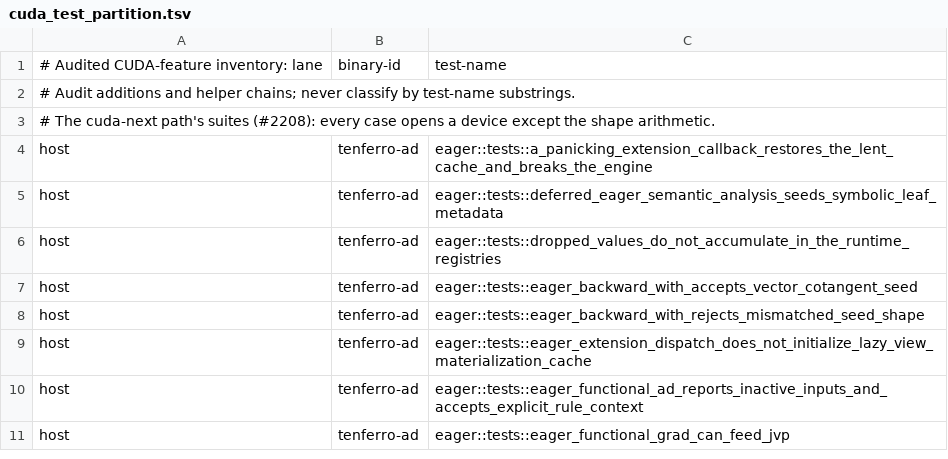
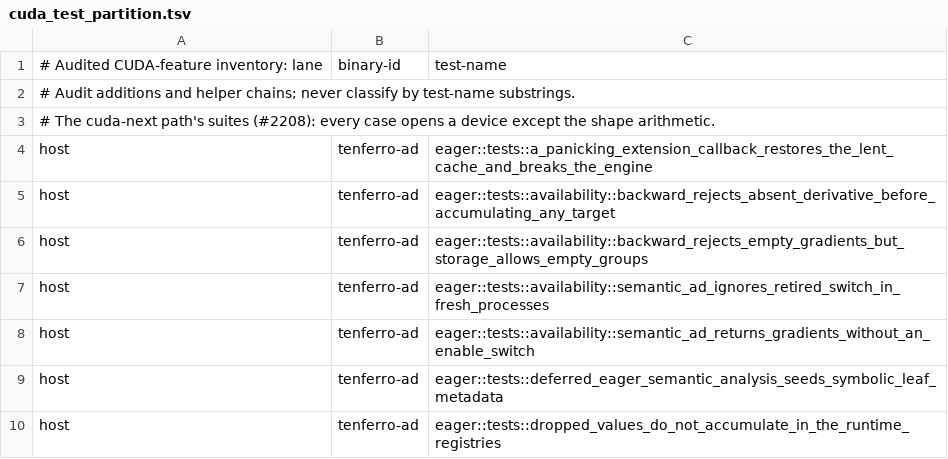
Before and after one commit to tensor4all/tenferro-rs, a TSV file: scripts/ci/cuda_test_partition.tsv, drawn as a sheet; only a part is shown; the shorter side is filled out with more unchanged rows.

Commit message:
fix(ad): remove retired semantic switch and reject absent backward gradients

```diff
--- a/scripts/ci/cuda_test_partition.tsv
+++ b/scripts/ci/cuda_test_partition.tsv
@@ -4,2 +4,6 @@
 host	tenferro-ad	eager::tests::a_panicking_extension_callback_restores_the_lent_cache_and_breaks_the_engine
+host	tenferro-ad	eager::tests::availability::backward_rejects_absent_derivative_before_accumulating_any_target
+host	tenferro-ad	eager::tests::availability::backward_rejects_empty_gradients_but_storage_allows_empty_groups
+host	tenferro-ad	eager::tests::availability::semantic_ad_ignores_retired_switch_in_fresh_processes
+host	tenferro-ad	eager::tests::availability::semantic_ad_returns_gradients_without_an_enable_switch
 host	tenferro-ad	eager::tests::deferred_eager_semantic_analysis_seeds_symbolic_leaf_metadata
```
Also changed, not shown: 4 other files.
